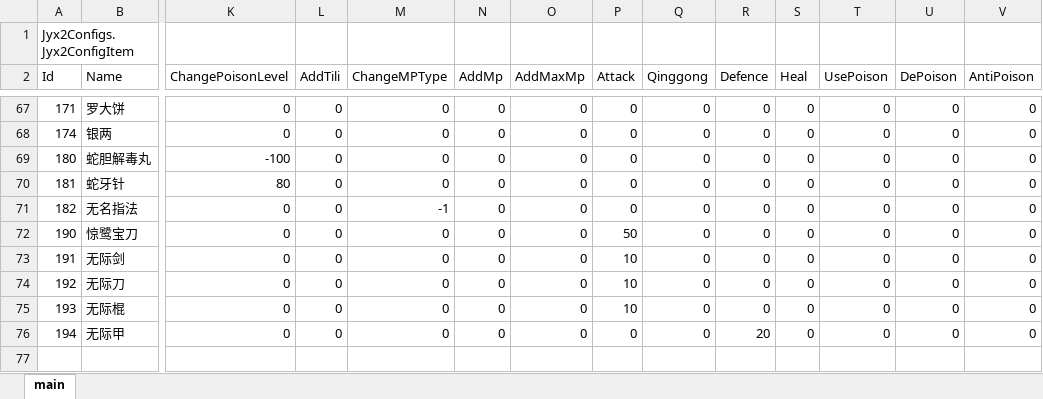
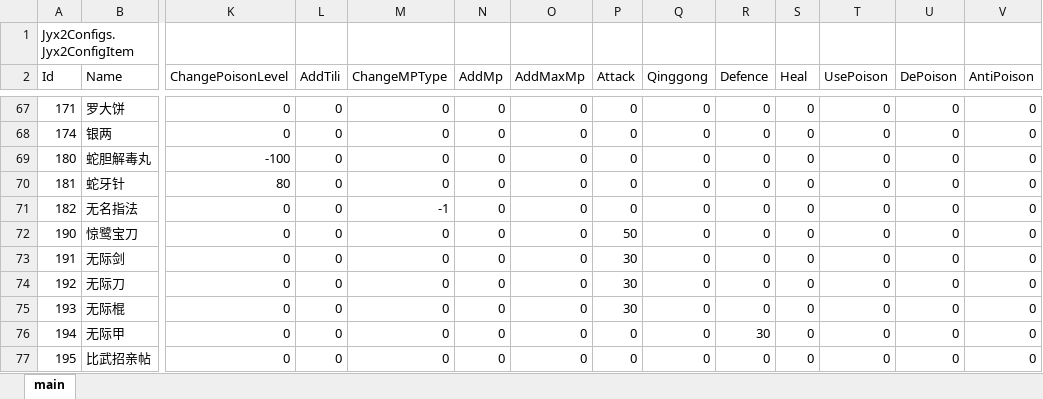
Before and after one commit to jynew/jynew, an Excel workbook: jyx2/Assets/Mods/SAMPLE/Configs/物品.xlsx, sheet main, drawn as a sheet; only a part is shown, gaps mark what is left out; values as stored, in another font and other column widths than the file's, no borders; rows hold the shown columns only; the diff names each change by its address in the sheet, - before the commit and + after, or states it on an @@ line.

```diff
--- a/jyx2/Assets/Mods/SAMPLE/Configs/物品.xlsx (sheet main)
+++ b/jyx2/Assets/Mods/SAMPLE/Configs/物品.xlsx (sheet main)
-P73:P75 (Attack): 10
+P73:P75 (Attack): 30
-R76 (Defence): 20
+R76 (Defence): 30
+row 77: 195 | 比武招亲帖 | 0 | 0 | 0 | 0 | 0 | 0 | 0 | 0 | 0 | 0 | 0 | 0
```
Also changed, not shown: jyx2/Assets/Mods/SAMPLE/Configs/场景.xlsx, 36 other files.
